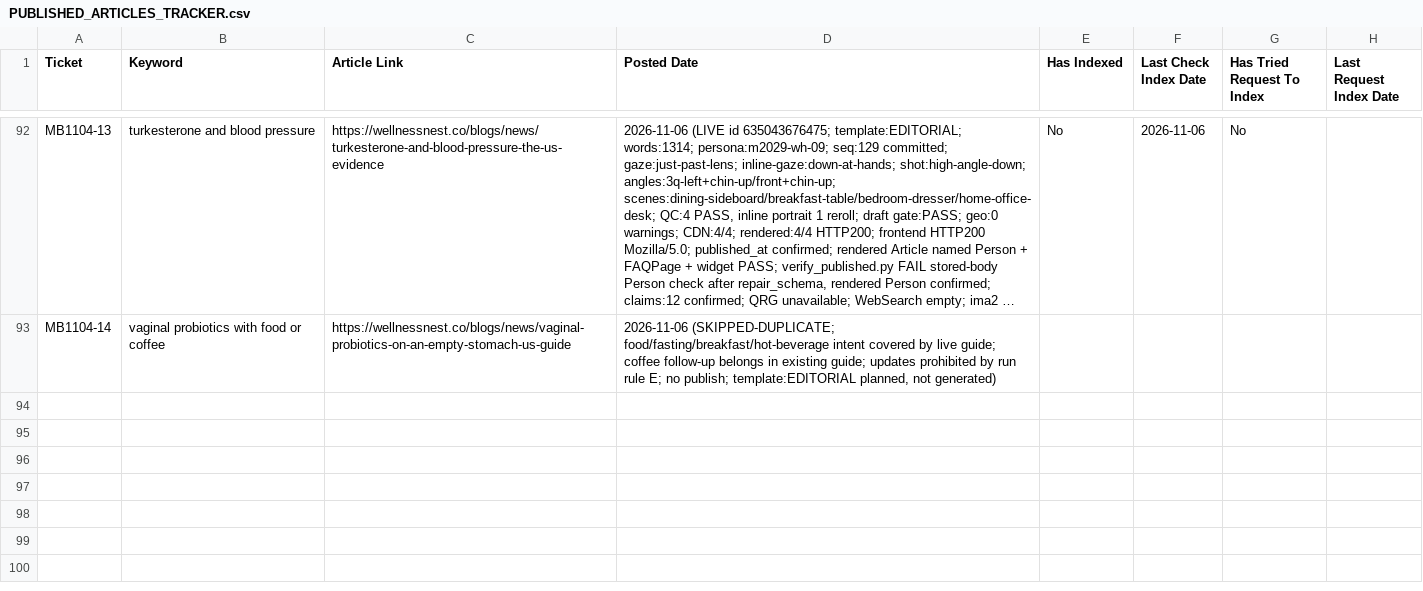
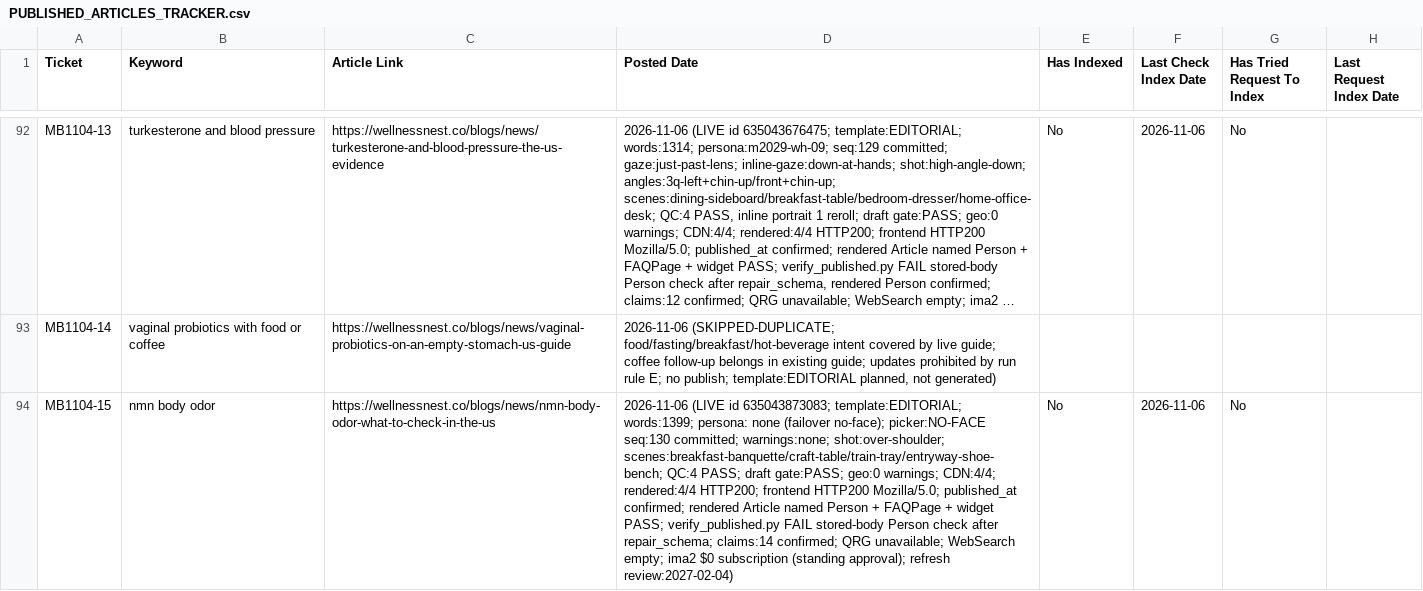
Before and after one commit to tuanquang269/genseo, a CSV file: PUBLISHED_ARTICLES_TRACKER.csv, drawn as a sheet; only a part is shown, gaps mark what is left out; long unchanged cells end in …; the diff names each change by its address in the sheet, - before the commit and + after, or states it on an @@ line.

```diff
--- a/PUBLISHED_ARTICLES_TRACKER.csv
+++ b/PUBLISHED_ARTICLES_TRACKER.csv
+row 94: MB1104-15 | nmn body odor | https://wellnessnest.co/blogs/news/nmn-body-odor-what-to-check-in-the-us | 2026-11-06 (LIVE id 635043873083; template:EDITORIAL; words:1399; persona: none (failover no-face); picker:NO-FACE seq:130 committed; warnings:none; shot:over-shoulder; scenes:breakfast-banquette/craft-table/train-tray/entryway-shoe-bench; QC:4 PASS; draft gate:PASS; geo:0 warnings; CDN:4/4; rendered:4/4 HTTP200; frontend HTTP200 Mozilla/5.0; published_at confirmed; rendered Article named Person + FAQPage + widget PASS; verify_published.py FAIL stored-body Person check after repair_schema; claims:14 confirmed; QRG unavailable; WebSearch empty; ima2 $0 subscription (standing approval); refresh review:2027-02-04) | No | 2026-11-06 | No
```
Also changed, not shown: 8 other files.
